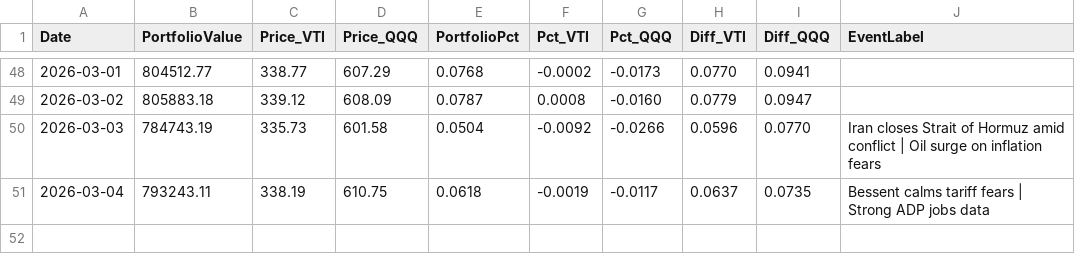
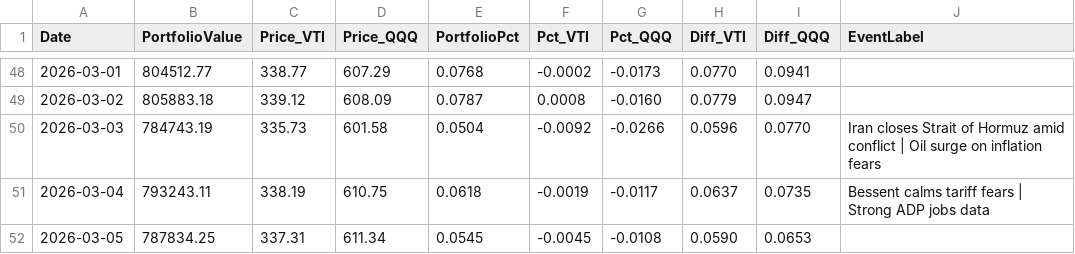
Before and after one commit to ziggermeister/project-mws-public, a CSV file: mws_recent_performance.csv, drawn as a sheet; only a part is shown, gaps mark what is left out; the diff names each change by its address in the sheet, - before the commit and + after, or states it on an @@ line.

```diff
--- a/mws_recent_performance.csv
+++ b/mws_recent_performance.csv
+row 52: 2026-03-05 | 787834.25 | 337.31 | 611.34 | 0.0545 | -0.0045 | -0.0108 | 0.0590 | 0.0653
```
Also changed, not shown: 1 other file.
